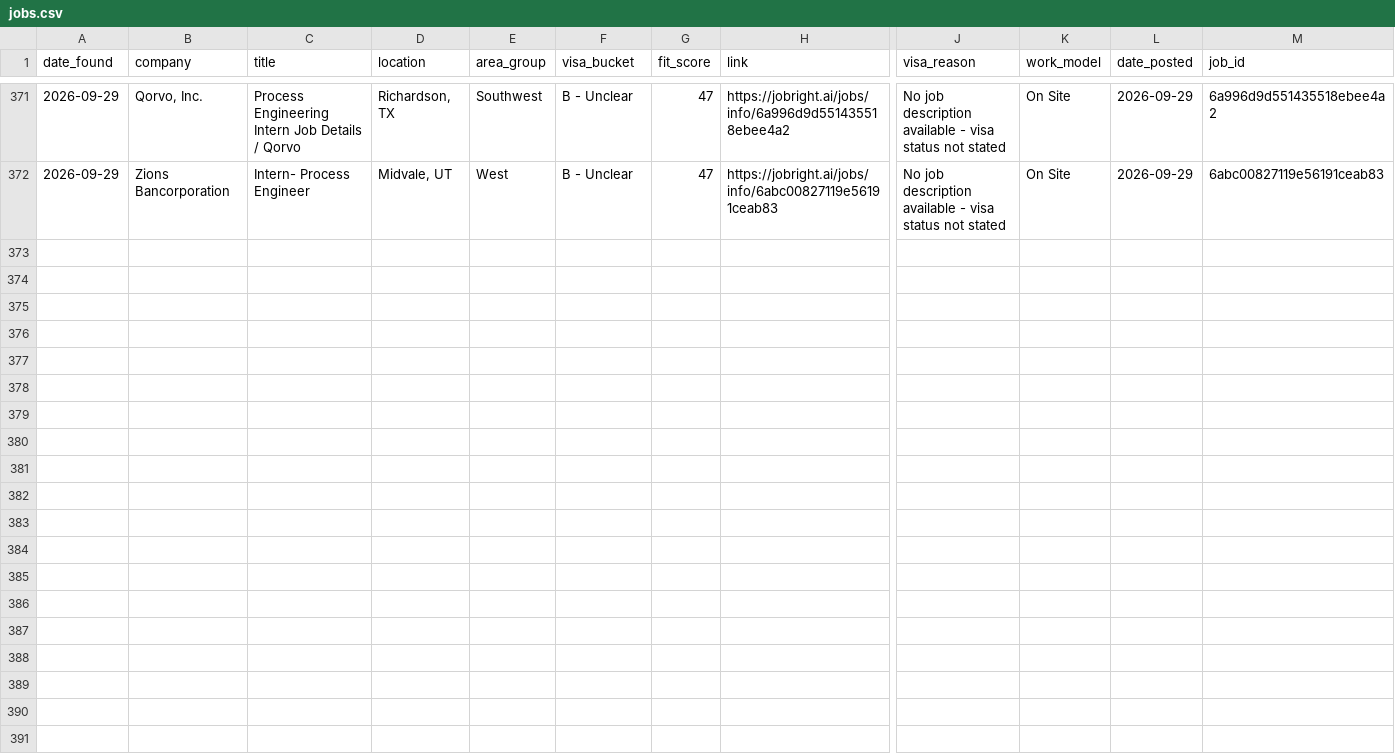
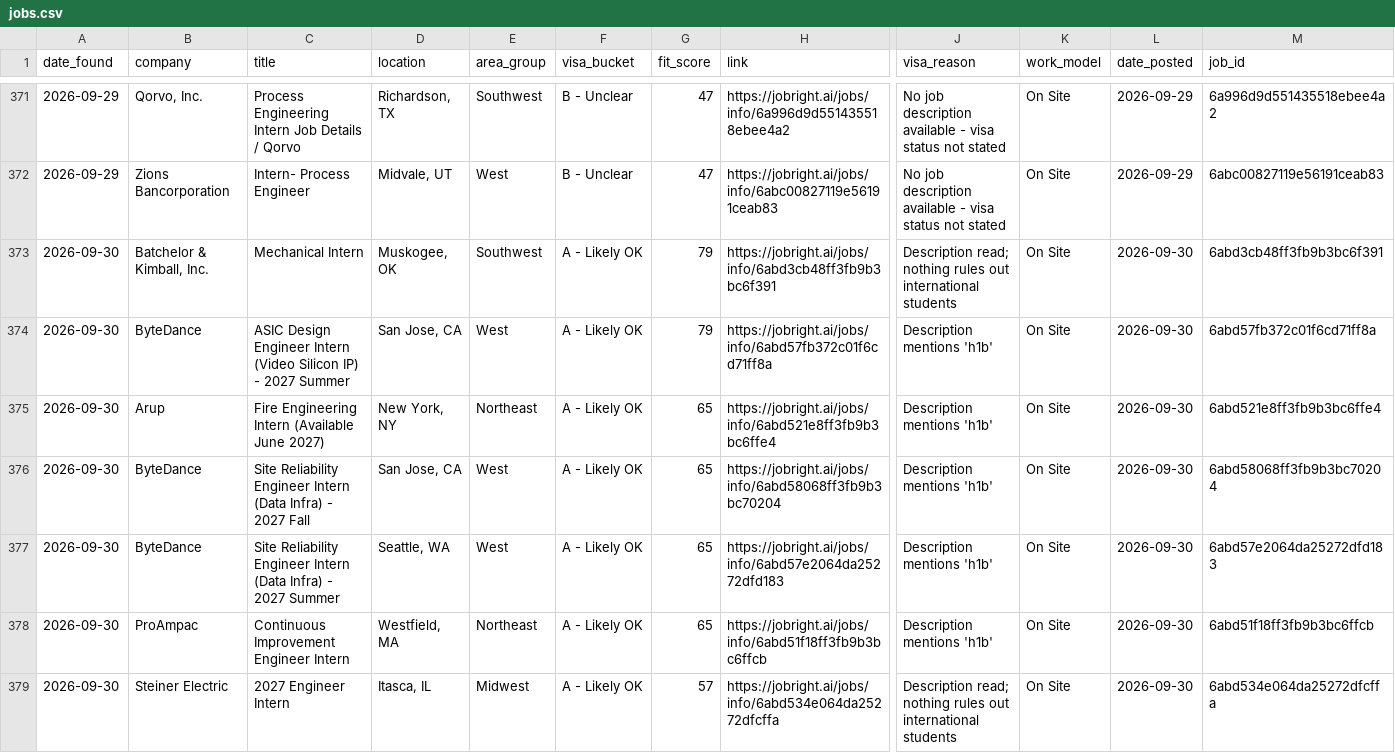
Before and after one commit to council-cmd/2026-Engineer-Internship, a CSV file: internship-digest/data/jobs.csv, drawn as a sheet; only a part is shown, gaps mark what is left out; rows hold the shown columns only; the diff names each change by its address in the sheet, - before the commit and + after, or states it on an @@ line.

```diff
--- a/internship-digest/data/jobs.csv
+++ b/internship-digest/data/jobs.csv
+row 373: 2026-09-30 | Batchelor & Kimball, Inc. | Mechanical Intern | Muskogee, OK | Southwest | A - Likely OK | 79 | https://jobright.ai/jobs/info/6abd3cb48ff3fb9b3bc6f391 | Description read; nothing rules out international students | On Site | 2026-09-30 | 6abd3cb48ff3fb9b3bc6f391
+row 374: 2026-09-30 | ByteDance | ASIC Design Engineer Intern (Video Silicon IP) - 2027 Summer | San Jose, CA | West | A - Likely OK | 79 | https://jobright.ai/jobs/info/6abd57fb372c01f6cd71ff8a | Description mentions 'h1b' | On Site | 2026-09-30 | 6abd57fb372c01f6cd71ff8a
+row 375: 2026-09-30 | Arup | Fire Engineering Intern (Available June 2027) | New York, NY | Northeast | A - Likely OK | 65 | https://jobright.ai/jobs/info/6abd521e8ff3fb9b3bc6ffe4 | Description mentions 'h1b' | On Site | 2026-09-30 | 6abd521e8ff3fb9b3bc6ffe4
+row 376: 2026-09-30 | ByteDance | Site Reliability Engineer Intern (Data Infra) - 2027 Fall | San Jose, CA | West | A - Likely OK | 65 | https://jobright.ai/jobs/info/6abd58068ff3fb9b3bc70204 | Description mentions 'h1b' | On Site | 2026-09-30 | 6abd58068ff3fb9b3bc70204
+row 377: 2026-09-30 | ByteDance | Site Reliability Engineer Intern (Data Infra) - 2027 Summer | Seattle, WA | West | A - Likely OK | 65 | https://jobright.ai/jobs/info/6abd57e2064da25272dfd183 | Description mentions 'h1b' | On Site | 2026-09-30 | 6abd57e2064da25272dfd183
+row 378: 2026-09-30 | ProAmpac | Continuous Improvement Engineer Intern | Westfield, MA | Northeast | A - Likely OK | 65 | https://jobright.ai/jobs/info/6abd51f18ff3fb9b3bc6ffcb | Description mentions 'h1b' | On Site | 2026-09-30 | 6abd51f18ff3fb9b3bc6ffcb
+row 379: 2026-09-30 | Steiner Electric | 2027 Engineer Intern | Itasca, IL | Midwest | A - Likely OK | 57 | https://jobright.ai/jobs/info/6abd534e064da25272dfcffa | Description read; nothing rules out international students | On Site | 2026-09-30 | 6abd534e064da25272dfcffa
```
Also changed, not shown: 2 other files.
